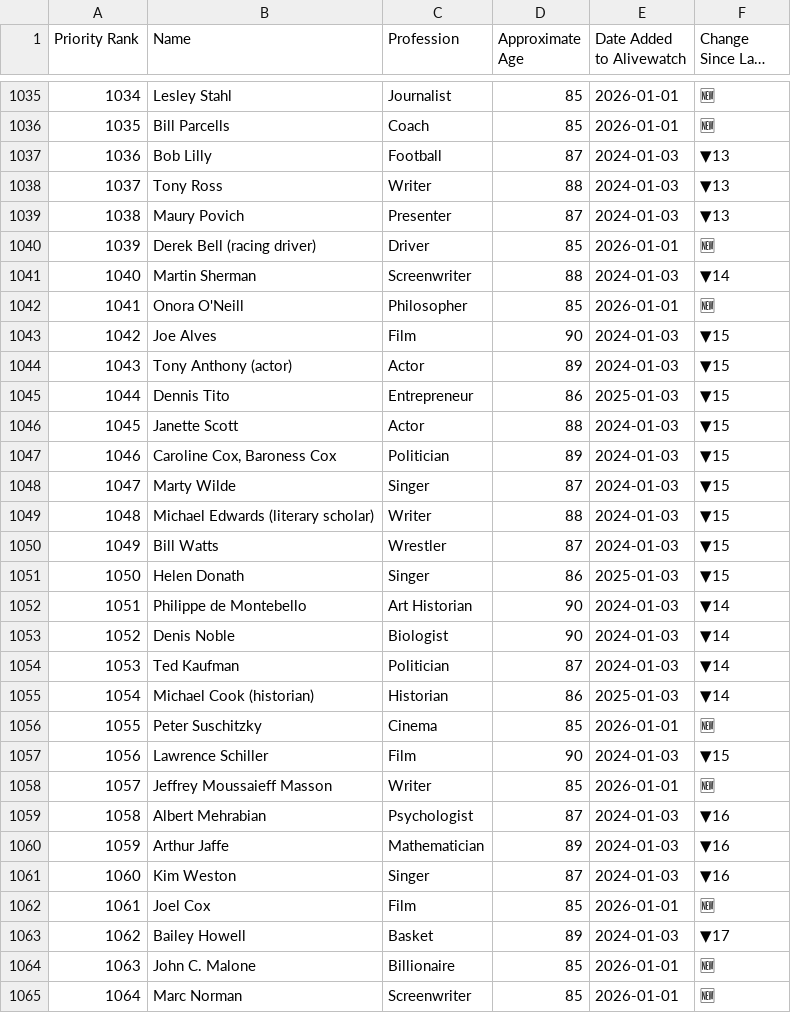
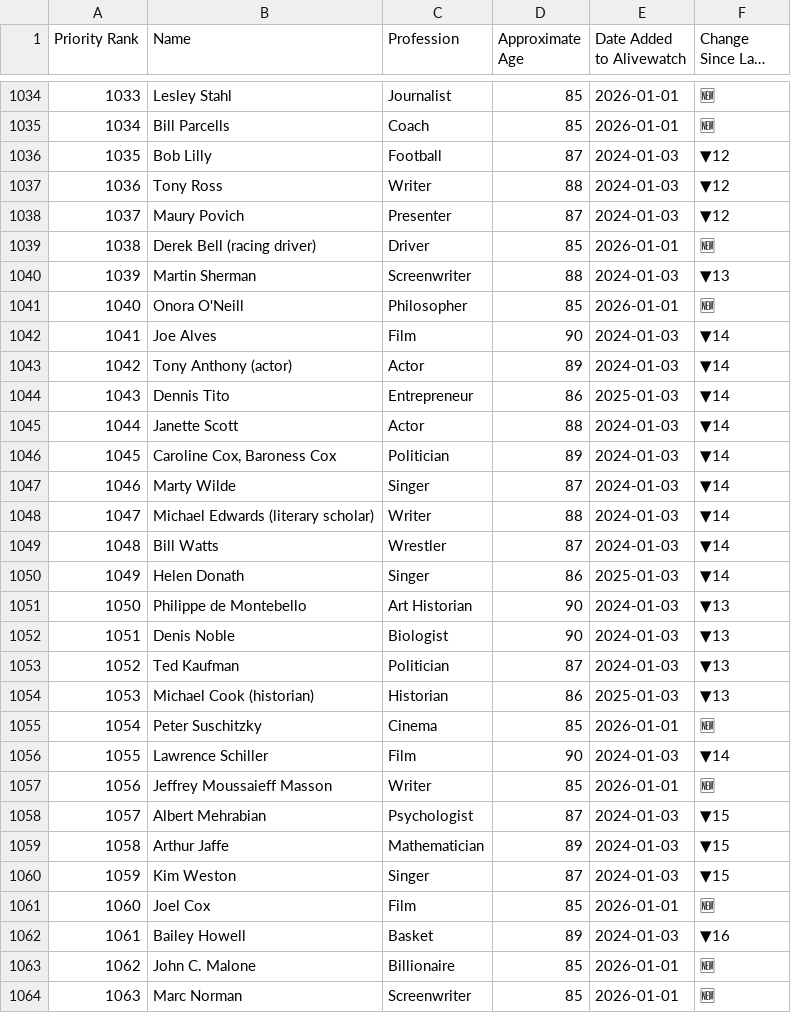
Before and after one commit to Viperiser/alivewatch, a CSV file: data/On_Alivewatch.csv, drawn as a sheet; only a part is shown, gaps mark what is left out; long unchanged cells end in …; addresses are those after the commit; the diff covers the shown part only; the diff names each change by its address in the sheet, - before the commit and + after, or states it on an @@ line.

```diff
--- a/data/On_Alivewatch.csv
+++ b/data/On_Alivewatch.csv
@@ column A (Priority Rank) renumbered from row 176 down @@
-F1036:F1038 (Change Since Last Year): ▼13
+F1036:F1038 (Change Since Last Year): ▼12
-F1040 (Change Since Last Year): ▼14
+F1040 (Change Since Last Year): ▼13
-F1042:F1050 (Change Since Last Year): ▼15
+F1042:F1050 (Change Since Last Year): ▼14
-F1051:F1054 (Change Since Last Year): ▼14
+F1051:F1054 (Change Since Last Year): ▼13
-F1056 (Change Since Last Year): ▼15
+F1056 (Change Since Last Year): ▼14
-F1058:F1060 (Change Since Last Year): ▼16
+F1058:F1060 (Change Since Last Year): ▼15
-F1062 (Change Since Last Year): ▼17
+F1062 (Change Since Last Year): ▼16
```
Also changed, not shown: 1 added row, 2 removed rows and 115 edited cells elsewhere in this file, data/Died_under_watch.csv, 4 other files.
